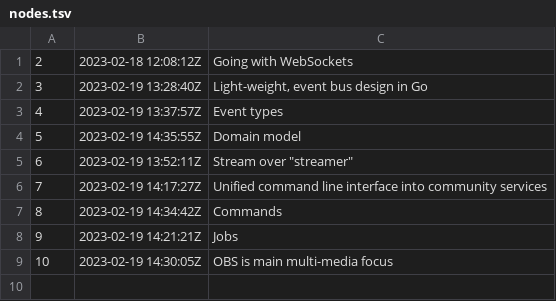
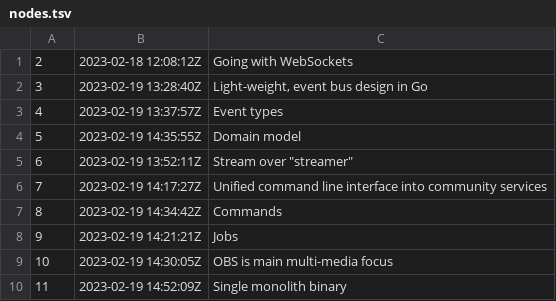
Before and after one commit to rwxrob/live, a TSV file: docs/dex/nodes.tsv, drawn as a sheet.

Commit message:
Single monolith binary

```diff
--- a/docs/dex/nodes.tsv
+++ b/docs/dex/nodes.tsv
@@ -9 +9,2 @@
 10	2023-02-19 14:30:05Z	OBS is main multi-media focus
+11	2023-02-19 14:52:09Z	Single monolith binary
```
Also changed, not shown: 3 other files.
